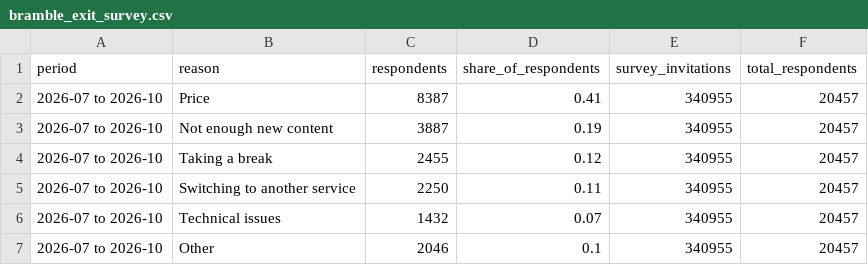
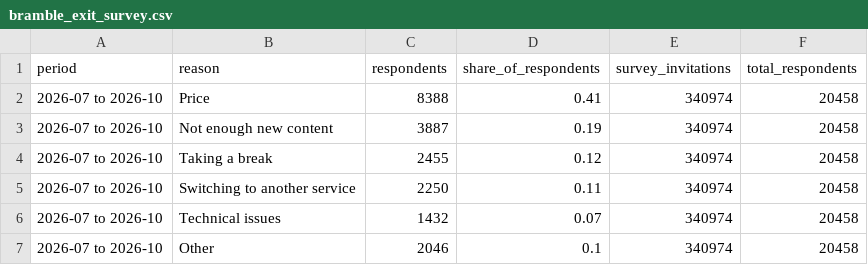
Before and after one commit to kwartler/Vienna_Dec_26, a CSV file: raw_data/bramble_exit_survey.csv, drawn as a sheet.

```diff
--- a/raw_data/bramble_exit_survey.csv
+++ b/raw_data/bramble_exit_survey.csv
@@ -1,7 +1,7 @@
 period,reason,respondents,share_of_respondents,survey_invitations,total_respondents
-2026-07 to 2026-10,Price,8387,0.41,340955,20457
-2026-07 to 2026-10,Not enough new content,3887,0.19,340955,20457
-2026-07 to 2026-10,Taking a break,2455,0.12,340955,20457
-2026-07 to 2026-10,Switching to another service,2250,0.11,340955,20457
-2026-07 to 2026-10,Technical issues,1432,0.07,340955,20457
-2026-07 to 2026-10,Other,2046,0.1,340955,20457
+2026-07 to 2026-10,Price,8388,0.41,340974,20458
+2026-07 to 2026-10,Not enough new content,3887,0.19,340974,20458
+2026-07 to 2026-10,Taking a break,2455,0.12,340974,20458
+2026-07 to 2026-10,Switching to another service,2250,0.11,340974,20458
+2026-07 to 2026-10,Technical issues,1432,0.07,340974,20458
+2026-07 to 2026-10,Other,2046,0.1,340974,20458
```
Also changed, not shown: raw_data/bramble_churn_by_channel.csv, raw_data/bramble_churn_by_plan.csv, 11 other files.
